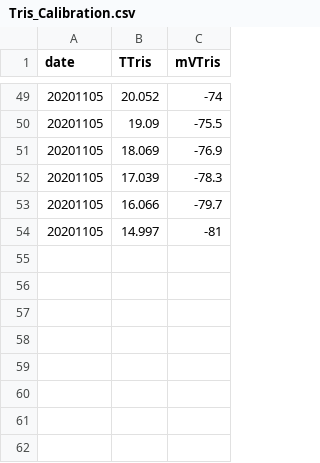
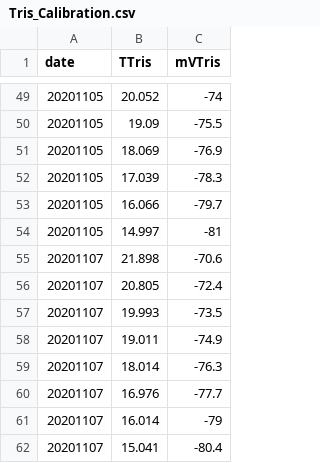
Before and after one commit to SilbigerLab/Protocols, a CSV file: Probe_and_Logger_Protocols/Orion_Multiparameter_Sensor/Data/Tris_Calibration.csv, drawn as a sheet; only a part is shown, gaps mark what is left out; the diff names each change by its address in the sheet, - before the commit and + after, or states it on an @@ line.

Commit message:
20201107 orion tris cal file

```diff
--- a/Probe_and_Logger_Protocols/Orion_Multiparameter_Sensor/Data/Tris_Calibration.csv
+++ b/Probe_and_Logger_Protocols/Orion_Multiparameter_Sensor/Data/Tris_Calibration.csv
+row 55: 20201107 | 21.898 | -70.6
+row 56: 20201107 | 20.805 | -72.4
+row 57: 20201107 | 19.993 | -73.5
+row 58: 20201107 | 19.011 | -74.9
+row 59: 20201107 | 18.014 | -76.3
+row 60: 20201107 | 16.976 | -77.7
+row 61: 20201107 | 16.014 | -79
+row 62: 20201107 | 15.041 | -80.4
```
